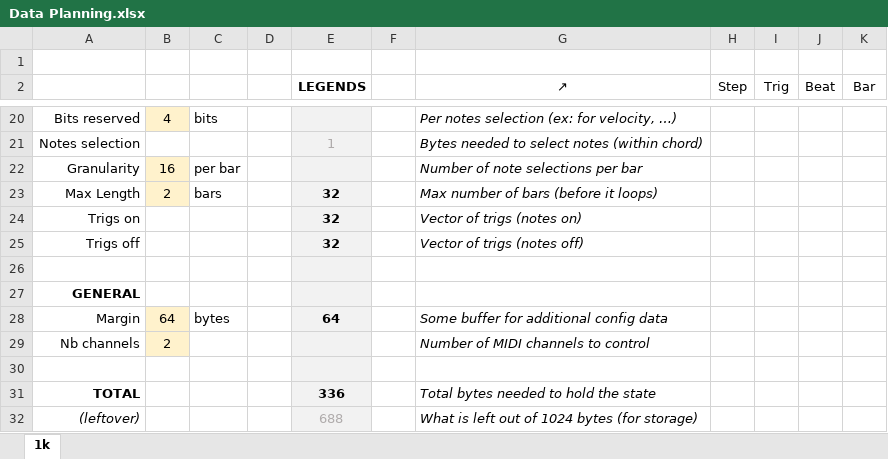
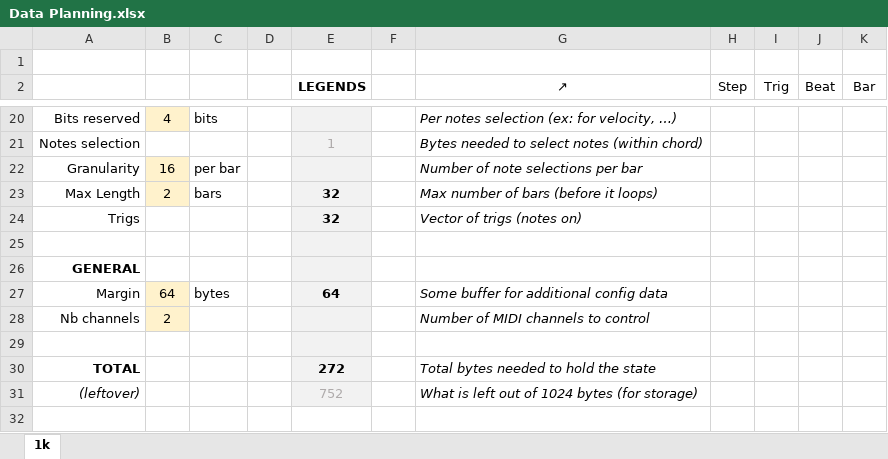
Before and after one commit to fpoulin/midi-controller, an Excel workbook: Data Planning.xlsx, sheet 1k, drawn as a sheet; only a part is shown, gaps mark what is left out; values as stored, in another font and other column widths than the file's, no borders; charts and pictures and conditional formats not drawn; removed rows and columns are numbered as before the commit, all else as after; the diff names each change by its address in the sheet, - before the commit and + after, or states it on an @@ line.

```diff
--- a/Data Planning.xlsx (sheet 1k)
+++ b/Data Planning.xlsx (sheet 1k)
-A24: Trigs on
+A24: Trigs
-row 25: Trigs off |  |  |  | 32 |  | Vector of trigs (notes off)
-E30 (LEGENDS): 336
+E30 (LEGENDS): 272
-E31 (LEGENDS): 688
+E31 (LEGENDS): 752
```
Also changed, not shown: formulas that keep their value, 6 other files.
